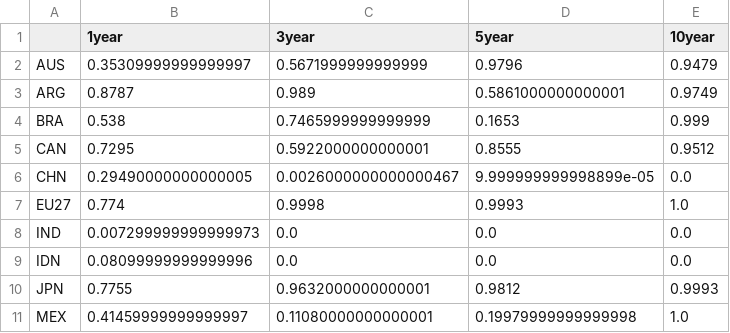
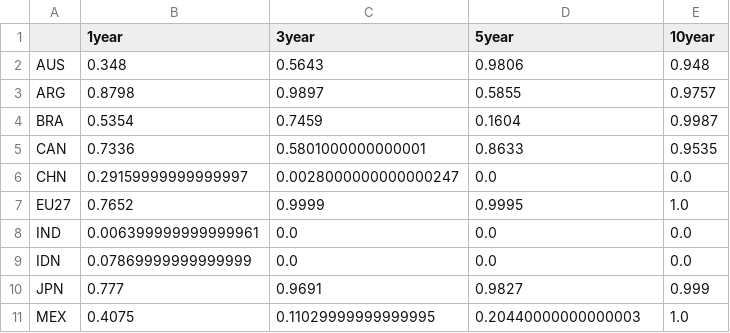
Before and after one commit to nezzag/peaking_test, a CSV file: outputs/data/country_analysis/g20_peaking_likelihood_years.csv, drawn as a sheet; only a part is shown; the diff covers the shown part only.

```diff
--- a/outputs/data/country_analysis/g20_peaking_likelihood_years.csv
+++ b/outputs/data/country_analysis/g20_peaking_likelihood_years.csv
@@ -1,11 +1,11 @@
 ,1year,3year,5year,10year
-AUS,0.35309999999999997,0.5671999999999999,0.9796,0.9479
-ARG,0.8787,0.989,0.5861000000000001,0.9749
-BRA,0.538,0.7465999999999999,0.1653,0.999
-CAN,0.7295,0.5922000000000001,0.8555,0.9512
-CHN,0.29490000000000005,0.0026000000000000467,9.999999999998899e-05,0.0
-EU27,0.774,0.9998,0.9993,1.0
-IND,0.007299999999999973,0.0,0.0,0.0
-IDN,0.08099999999999996,0.0,0.0,0.0
-JPN,0.7755,0.9632000000000001,0.9812,0.9993
-MEX,0.41459999999999997,0.11080000000000001,0.19979999999999998,1.0
+AUS,0.348,0.5643,0.9806,0.948
+ARG,0.8798,0.9897,0.5855,0.9757
+BRA,0.5354,0.7459,0.1604,0.9987
+CAN,0.7336,0.5801000000000001,0.8633,0.9535
+CHN,0.29159999999999997,0.0028000000000000247,0.0,0.0
+EU27,0.7652,0.9999,0.9995,1.0
+IND,0.006399999999999961,0.0,0.0,0.0
+IDN,0.07869999999999999,0.0,0.0,0.0
+JPN,0.777,0.9691,0.9827,0.999
+MEX,0.4075,0.11029999999999995,0.20440000000000003,1.0
```
Also changed, not shown: 23 edited cells elsewhere in this file, outputs/data/country_analysis/peaked_isos_growing_window_sequential.csv, outputs/data/country_analysis/peaked_isos_growing_window_slope.csv, 13 other files.
